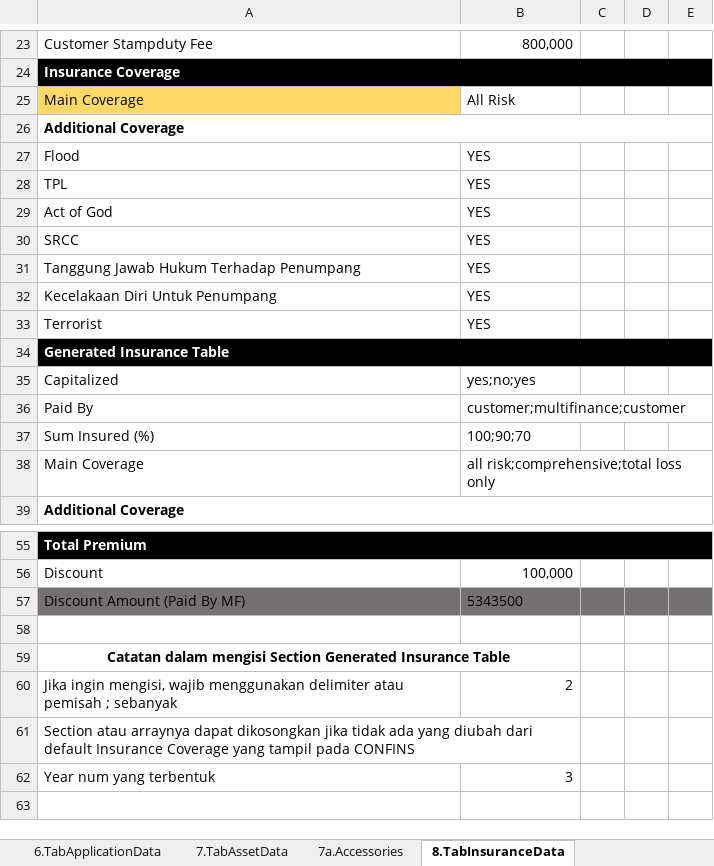
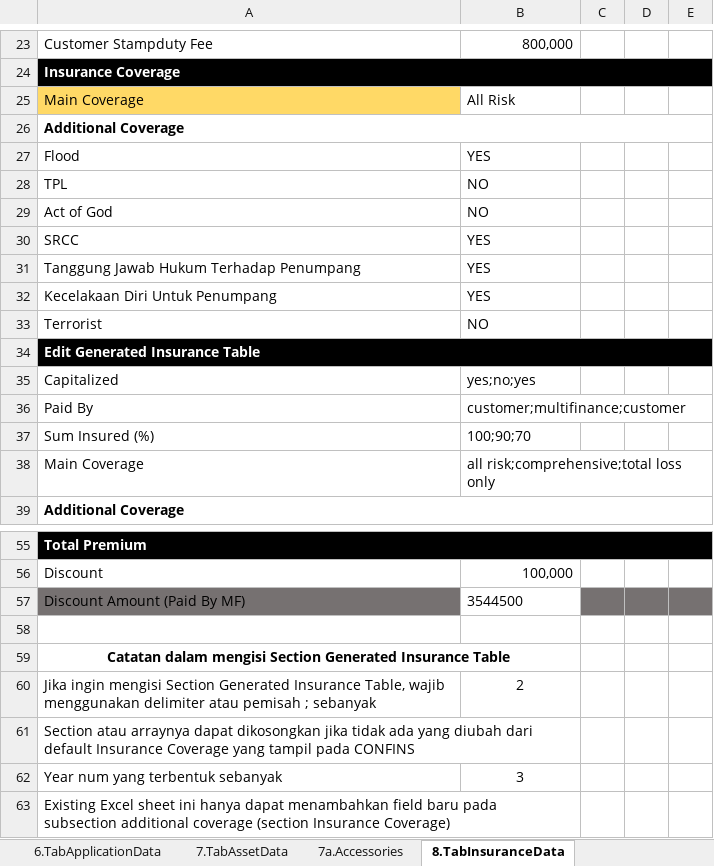
Before and after one commit to qcadins/DemoWorkflow, an Excel workbook: Excel/2. DataFile_NAP_CF4W.xlsx, sheet 8.TabInsuranceData, drawn as a sheet; only a part is shown, gaps mark what is left out; values as stored, in another font and other column widths than the file's, no borders; conditional formats not drawn; the diff names each change by its address in the sheet, - before the commit and + after, or states it on an @@ line.

Commit message:
AITATR3-43 Excel

```diff
--- a/Excel/2. DataFile_NAP_CF4W.xlsx (sheet 8.TabInsuranceData)
+++ b/Excel/2. DataFile_NAP_CF4W.xlsx (sheet 8.TabInsuranceData)
-B28:B29: YES
+B28:B29: NO
-B33: YES
+B33: NO
-A34: Generated Insurance Table
+A34: Edit Generated Insurance Table
-B57: 5343500
+B57: 3544500
-B57 fill: #767171
+B57 fill: none
-A60: Jika ingin mengisi, wajib menggunakan…
+A60: Jika ingin mengisi Section Generated Insurance Table, wajib menggunakan…
-B60 alignment: right
+B60 alignment: center
-A62: Year num yang terbentuk
+A62: Year num yang terbentuk sebanyak
-B62 alignment: right
+B62 alignment: center
+row 63: Existing Excel sheet ini hanya dapat menambahkan field baru pada subsection additional coverage (section Insurance Coverage)
```
